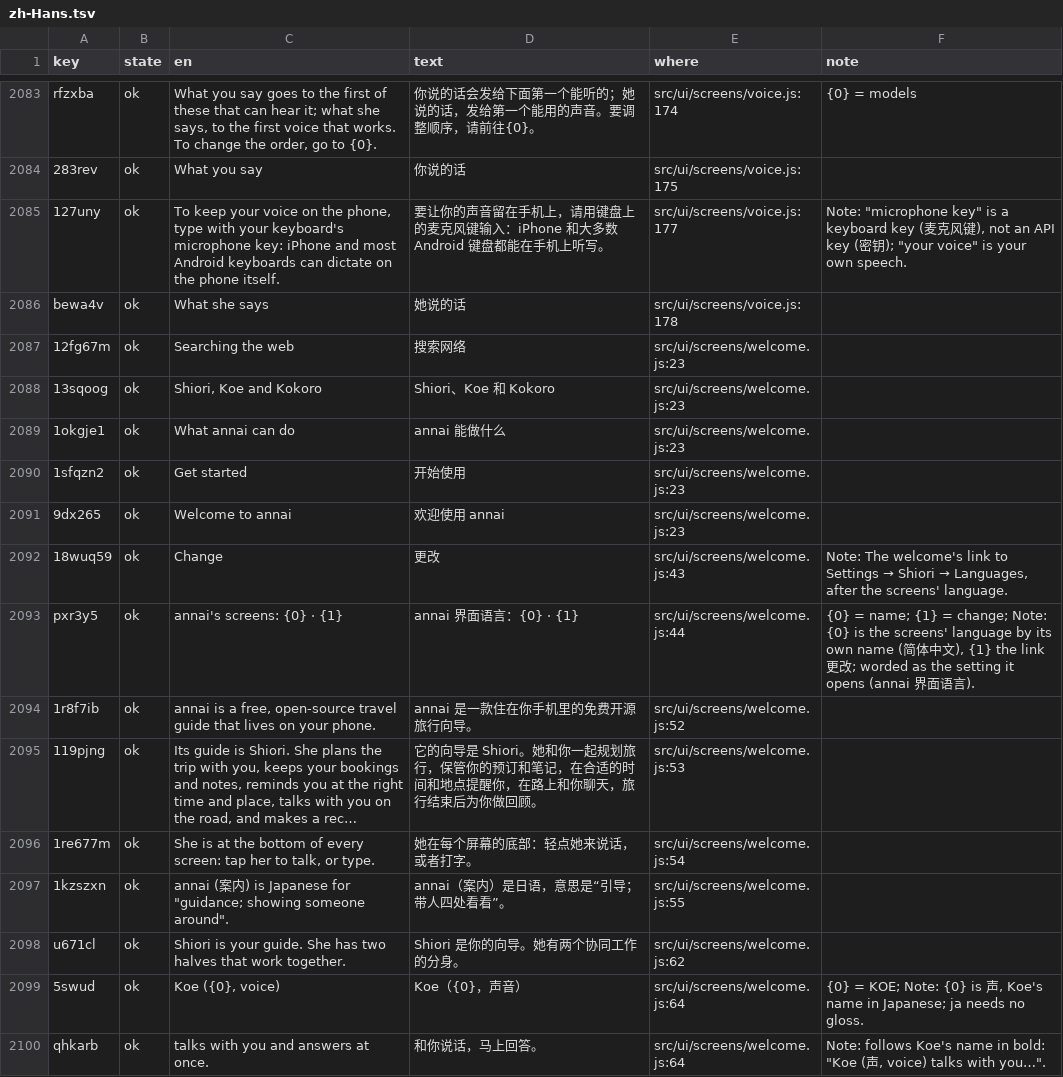
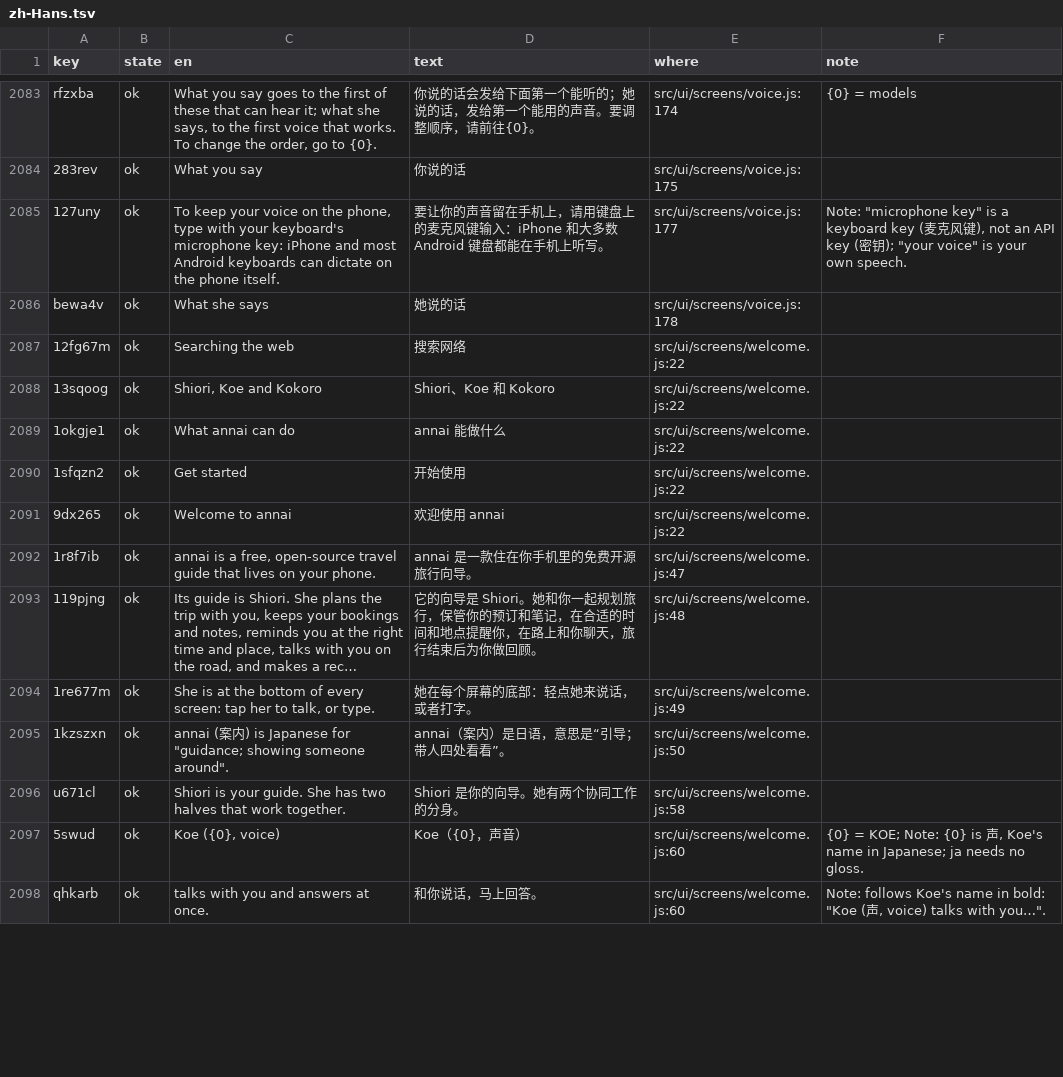
Before and after one commit to annai-guide/annai, a TSV file: l10n/zh-Hans.tsv, drawn as a sheet; only a part is shown, gaps mark what is left out; long unchanged cells end in …; removed rows and columns are numbered as before the commit, all else as after; the diff covers the shown part only; the diff names each change by its address in the sheet, - before the commit and + after, or states it on an @@ line.

```diff
--- a/l10n/zh-Hans.tsv
+++ b/l10n/zh-Hans.tsv
-E2087:E2091 (where): src/ui/screens/welcome.js:23
+E2087:E2091 (where): src/ui/screens/welcome.js:22
-row 2092: 18wuq59 | ok | Change | 更改 | src/ui/screens/welcome.js:43 | Note: The welcome's link to Settings → Shiori → Languages, after the screens' language.
-row 2093: pxr3y5 | ok | annai's screens: {0} · {1} | annai 界面语言：{0} · {1} | src/ui/screens/welcome.js:44 | {0} = name; {1} = change; Note: {0} is the screens' language by its own name (简体中文), {1} the link 更改; worded as the setting it opens (annai 界面语言).
-E2092 (where): src/ui/screens/welcome.js:52
+E2092 (where): src/ui/screens/welcome.js:47
-E2093 (where): src/ui/screens/welcome.js:53
+E2093 (where): src/ui/screens/welcome.js:48
-E2094 (where): src/ui/screens/welcome.js:54
+E2094 (where): src/ui/screens/welcome.js:49
-E2095 (where): src/ui/screens/welcome.js:55
+E2095 (where): src/ui/screens/welcome.js:50
-E2096 (where): src/ui/screens/welcome.js:62
+E2096 (where): src/ui/screens/welcome.js:58
-E2097:E2098 (where): src/ui/screens/welcome.js:64
+E2097:E2098 (where): src/ui/screens/welcome.js:60
```
Also changed, not shown: 37 edited cells elsewhere in this file, l10n/ja.tsv, 8 other files.
